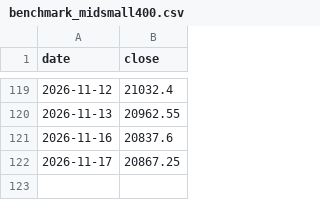
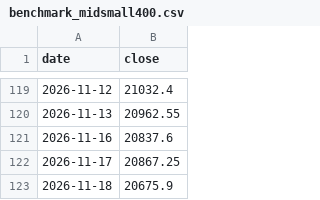
Before and after one commit to arjunbchavan1989-AB/nse-theme-tracker, a CSV file: pipeline/benchmark_midsmall400.csv, drawn as a sheet; only a part is shown, gaps mark what is left out; the diff names each change by its address in the sheet, - before the commit and + after, or states it on an @@ line.

```diff
--- a/pipeline/benchmark_midsmall400.csv
+++ b/pipeline/benchmark_midsmall400.csv
+row 123: 2026-11-18 | 20675.9
```
Also changed, not shown: 5 other files.
